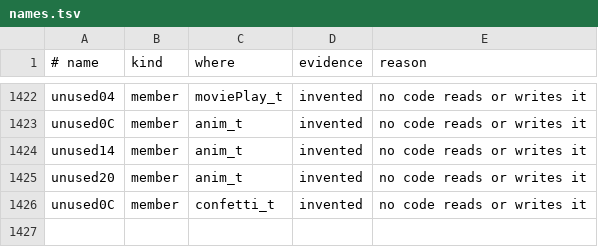
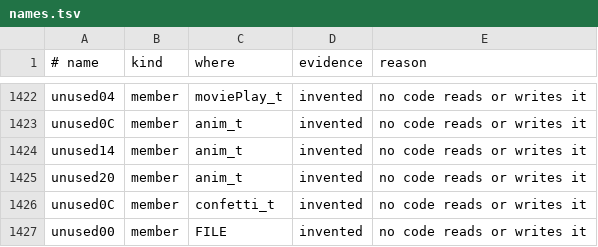
Before and after one commit to TheGh0stShip/Wheel-of-Fortune-N64, a TSV file: config/names.tsv, drawn as a sheet; only a part is shown, gaps mark what is left out.

```diff
--- a/config/names.tsv
+++ b/config/names.tsv
@@ -1426 +1426,2 @@ unused20	member	anim_t	invented	no code reads or writes it
 unused0C	member	confetti_t	invented	no code reads or writes it
+unused00	member	FILE	invented	no code reads or writes it
```
Also changed, not shown: 2 other files.
